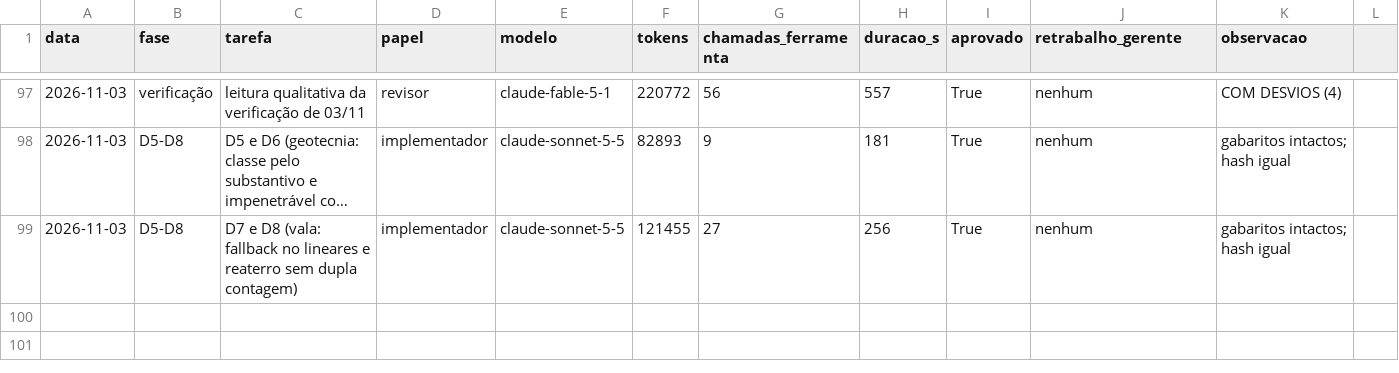
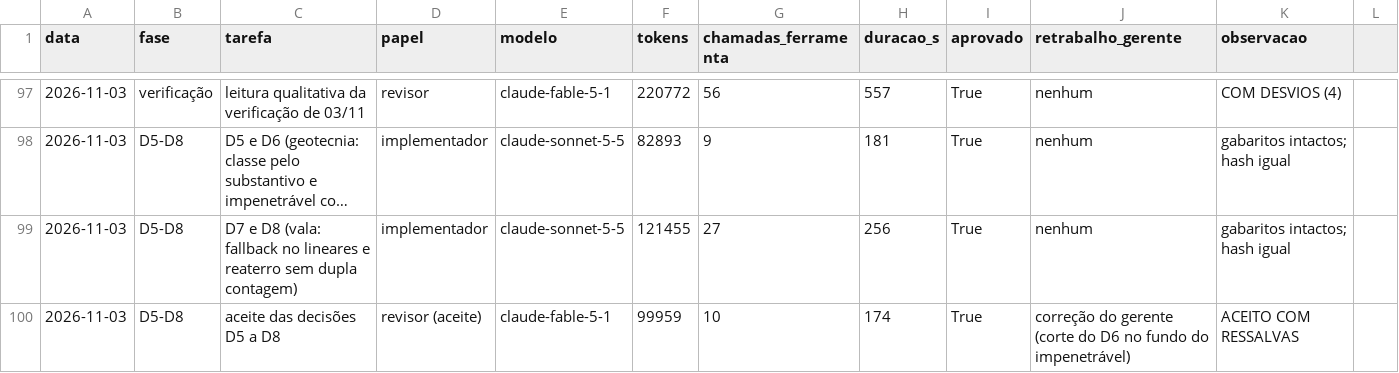
Before and after one commit to CAIOZANETTI/projetos_em_camadas, a CSV file: results/agentes/execucoes.csv, drawn as a sheet; only a part is shown, gaps mark what is left out; long unchanged cells end in ….

```diff
--- a/results/agentes/execucoes.csv
+++ b/results/agentes/execucoes.csv
@@ -99 +99,2 @@ data,fase,tarefa,papel,modelo,tokens,chamadas_ferramenta,duracao_s,aprovado,retr
 2026-11-03,D5-D8,D7 e D8 (vala: fallback no lineares e reaterro sem dupla contagem),implementador,claude-sonnet-5-5,121455,27,256,True,nenhum,gabaritos intactos; hash igual
+2026-11-03,D5-D8,aceite das decisões D5 a D8,revisor (aceite),claude-fable-5-1,99959,10,174,True,correção do gerente (corte do D6 no fundo do impenetrável),ACEITO COM RESSALVAS
```
Also changed, not shown: 4 other files.
